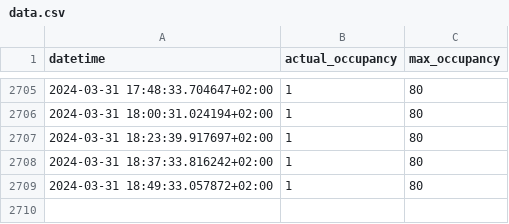
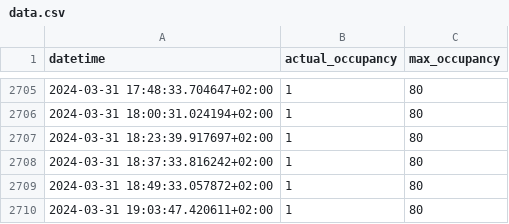
Before and after one commit to MathiasSteilen/unisport-bern-occupancy, a CSV file: data.csv, drawn as a sheet; only a part is shown, gaps mark what is left out.

```diff
--- a/data.csv
+++ b/data.csv
@@ -2709 +2709,2 @@ datetime,actual_occupancy,max_occupancy
 2024-03-31 18:49:33.057872+02:00,1,80
+2024-03-31 19:03:47.420611+02:00,1,80
```
